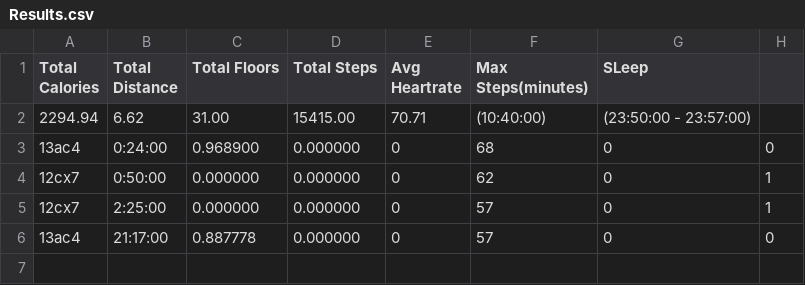
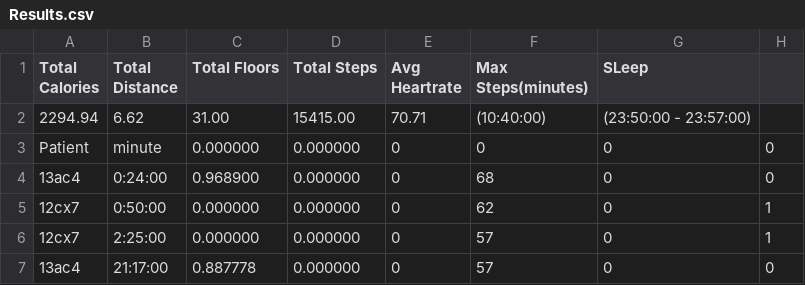
Before and after one commit to Bioticcc/PA1_Adam_Ward_122, a CSV file: Results.csv, drawn as a sheet; the diff names each change by its address in the sheet, - before the commit and + after, or states it on an @@ line.

```diff
--- a/Results.csv
+++ b/Results.csv
+row 3: Patient | minute | 0.000000 | 0.000000 | 0 | 0 | 0 | 0
```
Also changed, not shown: 6 other files.
